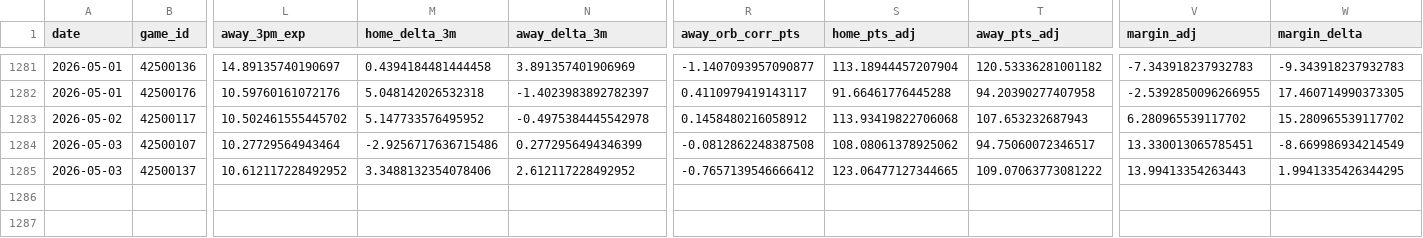
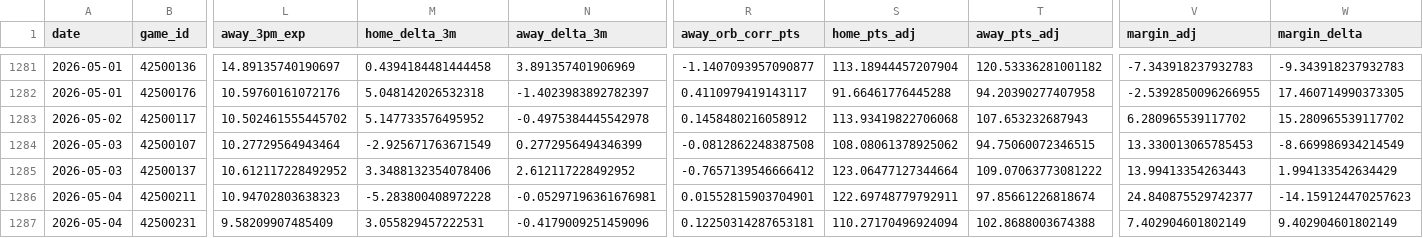
Before and after one commit to entropyisrude/nba-luck-adjustment, a CSV file: data/adjusted_games.csv, drawn as a sheet; only a part is shown, gaps mark what is left out; rows hold the shown columns only; the diff names each change by its address in the sheet, - before the commit and + after, or states it on an @@ line.

```diff
--- a/data/adjusted_games.csv
+++ b/data/adjusted_games.csv
-M1284 (home_delta_3m): -2.9256717636715486
+M1284 (home_delta_3m): -2.925671763671549
-T1284 (away_pts_adj): 94.75060072346517
+T1284 (away_pts_adj): 94.75060072346515
-V1284 (margin_adj): 13.330013065785451
+V1284 (margin_adj): 13.330013065785453
-S1285 (home_pts_adj): 123.06477127344665
+S1285 (home_pts_adj): 123.06477127344664
-W1285 (margin_delta): 1.9941335426344295
+W1285 (margin_delta): 1.994133542634429
+row 1286: 2026-05-04 | 42500211 | 10.94702803638323 | -5.283800408972228 | -0.05297196361676981 | 0.01552815903704901 | 122.69748779792911 | 97.85661226818674 | 24.840875529742377 | -14.159124470257623
+row 1287: 2026-05-04 | 42500231 | 9.58209907485409 | 3.055829457222531 | -0.4179009251459096 | 0.12250314287653181 | 110.27170496924094 | 102.8688003674388 | 7.402904601802149 | 9.402904601802149
```
Also changed, not shown: 2 other files.
